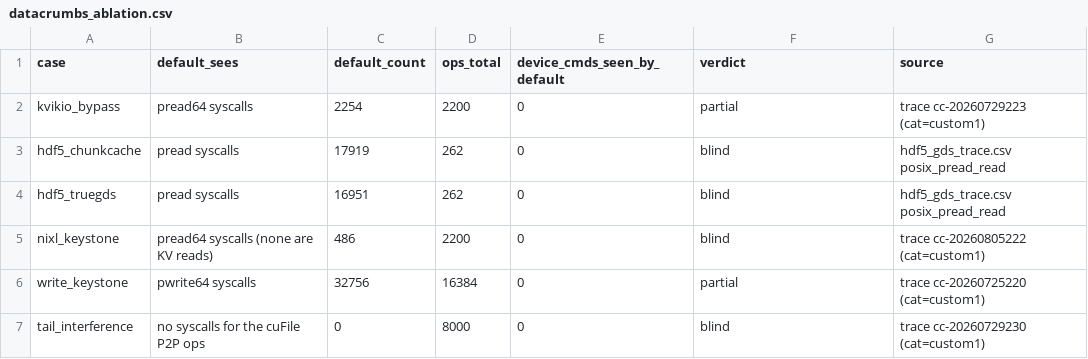
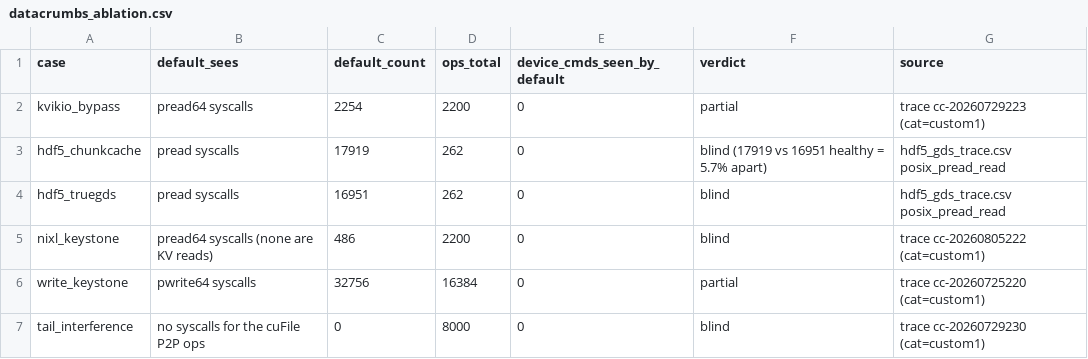
Before and after one commit to izzet/gdsight, a CSV file: results/xlayer/datacrumbs_ablation.csv, drawn as a sheet.

Commit message:
Restore the clause that justifies the HDF5 mark

```diff
--- a/results/xlayer/datacrumbs_ablation.csv
+++ b/results/xlayer/datacrumbs_ablation.csv
@@ -2,3 +2,3 @@ case,default_sees,default_count,ops_total,device_cmds_seen_by_default,verdict,so
 kvikio_bypass,pread64 syscalls,2254,2200,0,partial,trace cc-20260729223 (cat=custom1)
-hdf5_chunkcache,pread syscalls,17919,262,0,blind,hdf5_gds_trace.csv posix_pread_read
+hdf5_chunkcache,pread syscalls,17919,262,0,blind (17919 vs 16951 healthy = 5.7% apart),hdf5_gds_trace.csv posix_pread_read
 hdf5_truegds,pread syscalls,16951,262,0,blind,hdf5_gds_trace.csv posix_pread_read
```
